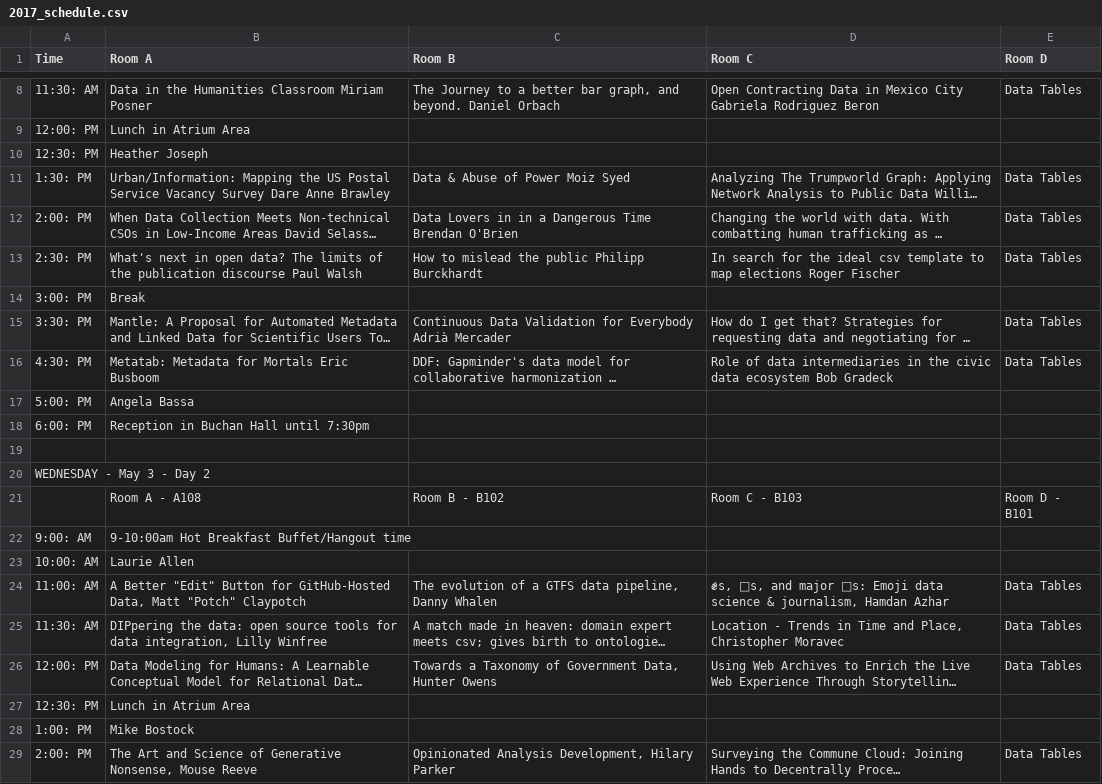
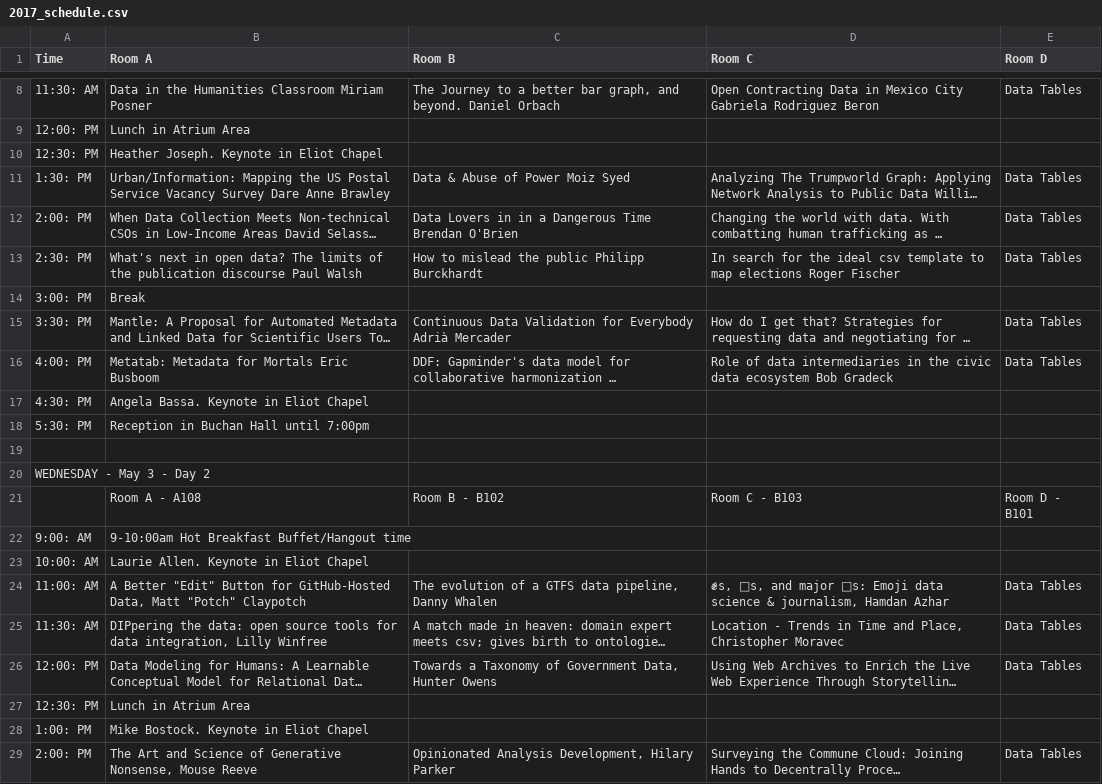
Before and after one commit to csvconf/csvconf.com, a CSV file: _data/2017_schedule.csv, drawn as a sheet; only a part is shown, gaps mark what is left out; long unchanged cells end in …; removed rows and columns are numbered as before the commit, all else as after; the diff names each change by its address in the sheet, - before the commit and + after, or states it on an @@ line.

Commit message:
Update 2017_schedule.csv

```diff
--- a/_data/2017_schedule.csv
+++ b/_data/2017_schedule.csv
-B10 (Room A): Heather Joseph
+B10 (Room A): Heather Joseph. Keynote in Eliot Chapel
-A16 (Time): 4:30: PM
+A16 (Time): 4:00: PM
-row 17: 5:00: PM | Angela Bassa
+row 17: 4:30: PM | Angela Bassa. Keynote in Eliot Chapel
-A18 (Time): 6:00: PM
+A18 (Time): 5:30: PM
-B18 (Room A): Reception in Buchan Hall until 7:30pm
+B18 (Room A): Reception in Buchan Hall until 7:00pm
-B23 (Room A): Laurie Allen
+B23 (Room A): Laurie Allen. Keynote in Eliot Chapel
-B28 (Room A): Mike Bostock
+B28 (Room A): Mike Bostock. Keynote in Eliot Chapel
```
